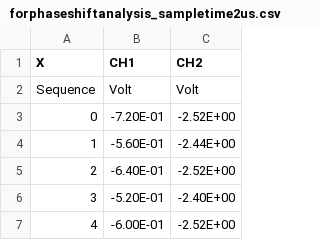
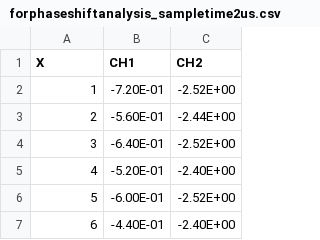
Before and after one commit to mbardwell/SONAR, a CSV file: Data/forphaseshiftanalysis_sampletime2us.csv, drawn as a sheet; only a part is shown; the shorter side is filled out with more unchanged rows; removed rows and columns are numbered as before the commit, all else as after; the diff names each change by its address in the sheet, - before the commit and + after, or states it on an @@ line.

Commit message:
Reformatted data a bit

```diff
--- a/Data/forphaseshiftanalysis_sampletime2us.csv
+++ b/Data/forphaseshiftanalysis_sampletime2us.csv
-row 2: Sequence | Volt | Volt
@@ column A (X) renumbered from row 2 down @@
```
